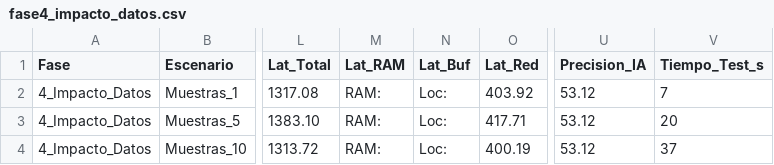
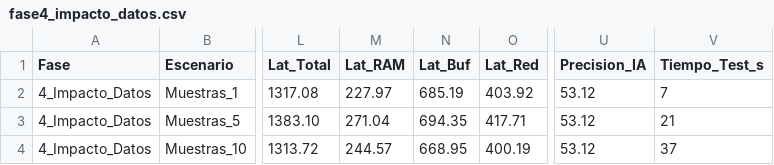
Before and after one commit to Maincros19/noc-aer-simulator, a CSV file: resultados_validacion/fase4_impacto_datos.csv, drawn as a sheet; only a part is shown, gaps mark what is left out; the diff names each change by its address in the sheet, - before the commit and + after, or states it on an @@ line.

```diff
--- a/resultados_validacion/fase4_impacto_datos.csv
+++ b/resultados_validacion/fase4_impacto_datos.csv
-M2 (Lat_RAM): RAM:
+M2 (Lat_RAM): 227.97
-N2 (Lat_Buf): Loc:
+N2 (Lat_Buf): 685.19
-M3 (Lat_RAM): RAM:
+M3 (Lat_RAM): 271.04
-N3 (Lat_Buf): Loc:
+N3 (Lat_Buf): 694.35
-V3 (Tiempo_Test_s): 20
+V3 (Tiempo_Test_s): 21
-M4 (Lat_RAM): RAM:
+M4 (Lat_RAM): 244.57
-N4 (Lat_Buf): Loc:
+N4 (Lat_Buf): 668.95
```
Also changed, not shown: resultados_validacion/fase1_regresion.csv, resultados_validacion/fase2_congestion_estres.csv, 4 other files.
